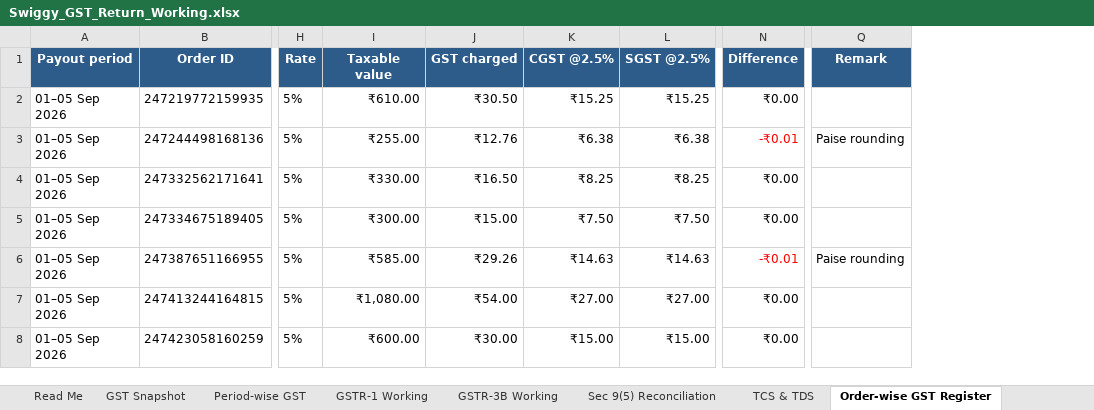
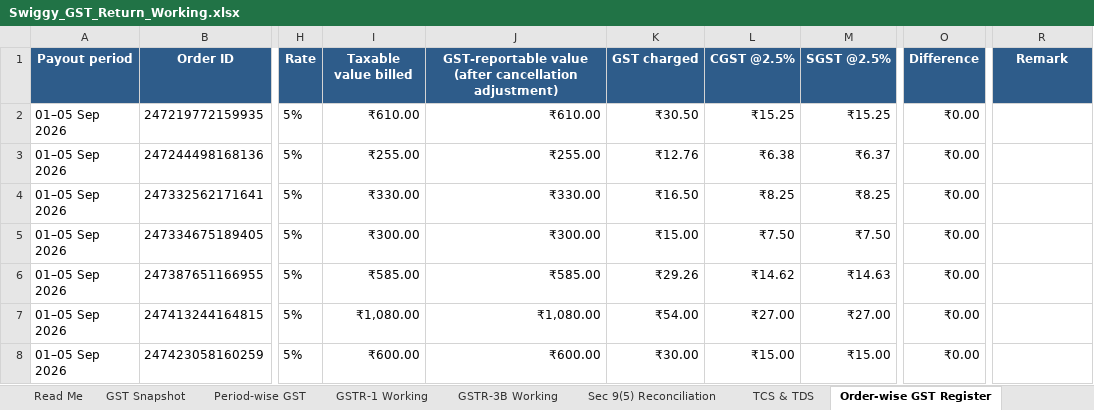
Before and after one commit to naimesharena/swiggy, an Excel workbook: reports/Swiggy_GST_Return_Working.xlsx, sheet Order-wise GST Register, drawn as a sheet; only a part is shown, gaps mark what is left out; values as stored, in another font and other column widths than the file's, no borders; addresses are those after the commit; the diff covers the shown part only; the diff names each change by its address in the sheet, - before the commit and + after, or states it on an @@ line.

```diff
--- a/reports/Swiggy_GST_Return_Working.xlsx (sheet Order-wise GST Register)
+++ b/reports/Swiggy_GST_Return_Working.xlsx (sheet Order-wise GST Register)
+column J, rows 1-8: GST-reportable value (after cancellation adjustment) | ₹610.00 | ₹255.00 | ₹330.00 | ₹300.00 | ₹585.00 | ₹1,080.00 | ₹600.00
-I1: Taxable value
+I1: Taxable value billed
-M3 (SGST @2.5%): ₹6.38
+M3 (SGST @2.5%): ₹6.37
-O3 (Difference): -₹0.01
+O3 (Difference): ₹0.00
-O3 text colour: #FF0000
+O3 text colour: black
-R3 (Remark): Paise rounding
+R3 (Remark): (empty)
-L6 (CGST @2.5%): ₹14.63
+L6 (CGST @2.5%): ₹14.62
-O6 (Difference): -₹0.01
+O6 (Difference): ₹0.00
-O6 text colour: #FF0000
+O6 text colour: black
-R6 (Remark): Paise rounding
+R6 (Remark): (empty)
```
Also changed, not shown: 44 edited cells and cell formats elsewhere in this sheet, sheet Sec 9(5) Reconciliation, sheet Period-wise GST, sheet GSTR-1 Working, sheet Checks & Caveats, sheet GST Snapshot, sheet GSTR-3B Working, 2 more sheets, reports/Swiggy_Consolidated_Report.xlsx, 3 other files.
